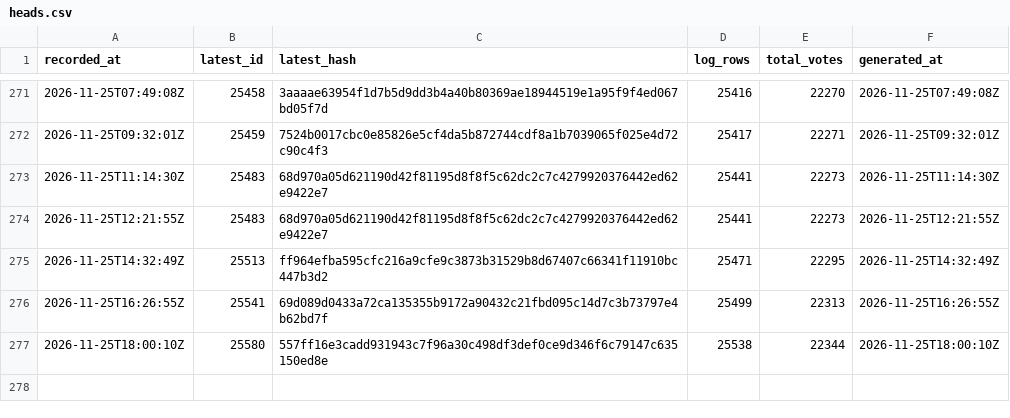
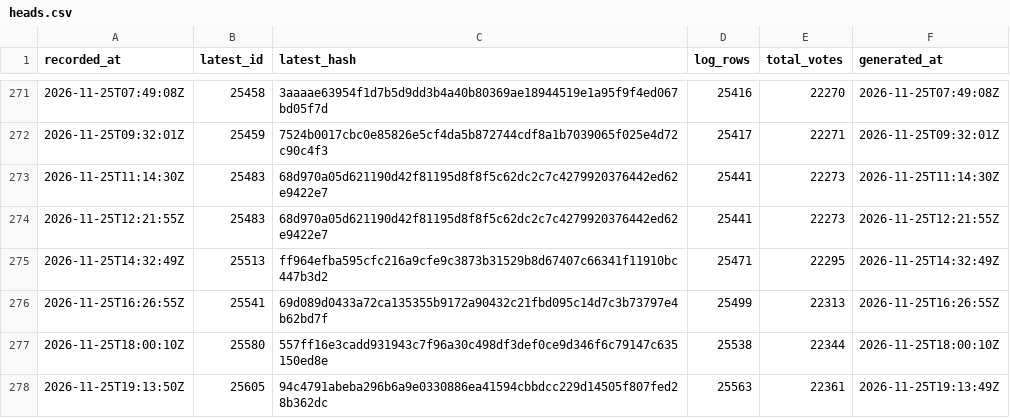
Before and after one commit to listastudentore-afk/lista-studentore-audit, a CSV file: heads.csv, drawn as a sheet; only a part is shown, gaps mark what is left out; the diff names each change by its address in the sheet, - before the commit and + after, or states it on an @@ line.

```diff
--- a/heads.csv
+++ b/heads.csv
+row 278: 2026-11-25T19:13:50Z | 25605 | 94c4791abeba296b6a9e0330886ea41594cbbdcc229d14505f807fed28b362dc | 25563 | 22361 | 2026-11-25T19:13:49Z
```
Also changed, not shown: tirana-heads.csv, 1 other file.
